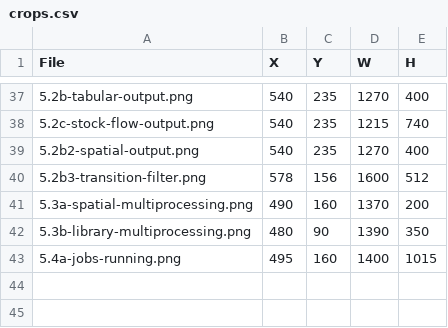
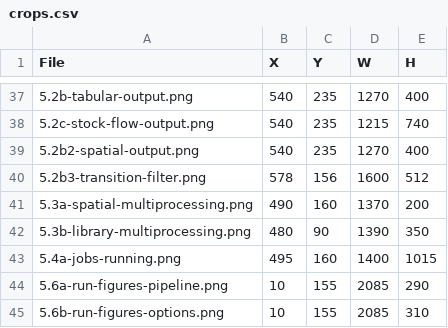
Before and after one commit to bsleeter/lucasCore, a CSV file: docs/guide/crops.csv, drawn as a sheet; only a part is shown, gaps mark what is left out.

```diff
--- a/docs/guide/crops.csv
+++ b/docs/guide/crops.csv
@@ -43 +43,3 @@ File,X,Y,W,H
 5.4a-jobs-running.png,495,160,1400,1015
+5.6a-run-figures-pipeline.png,10,155,2085,290
+5.6b-run-figures-options.png,10,155,2085,310
```
Also changed, not shown: docs/guide/annotations.csv.
